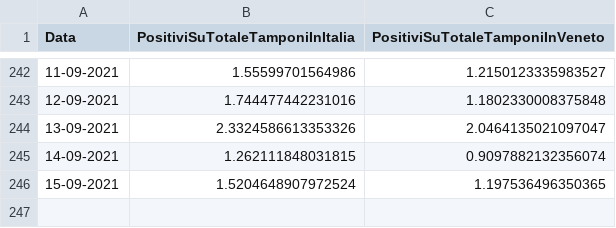
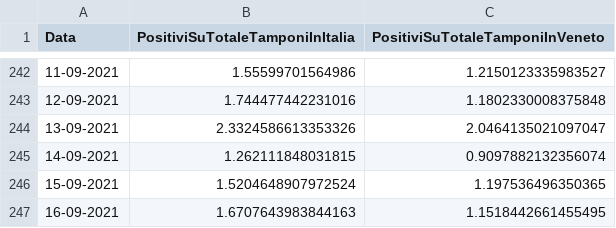
Before and after one commit to DigitalChriAri/Covid, a CSV file: Covid19GraficiTamponiTotaliItaliaEVeneto.csv, drawn as a sheet; only a part is shown, gaps mark what is left out.

```diff
--- a/Covid19GraficiTamponiTotaliItaliaEVeneto.csv
+++ b/Covid19GraficiTamponiTotaliItaliaEVeneto.csv
@@ -246 +246,2 @@ Data,PositiviSuTotaleTamponiInItalia,PositiviSuTotaleTamponiInVeneto
 15-09-2021,1.5204648907972524,1.197536496350365
+16-09-2021,1.6707643983844163,1.1518442661455495
```
Also changed, not shown: Covid19GraficiItaliaEVeneto.csv.
